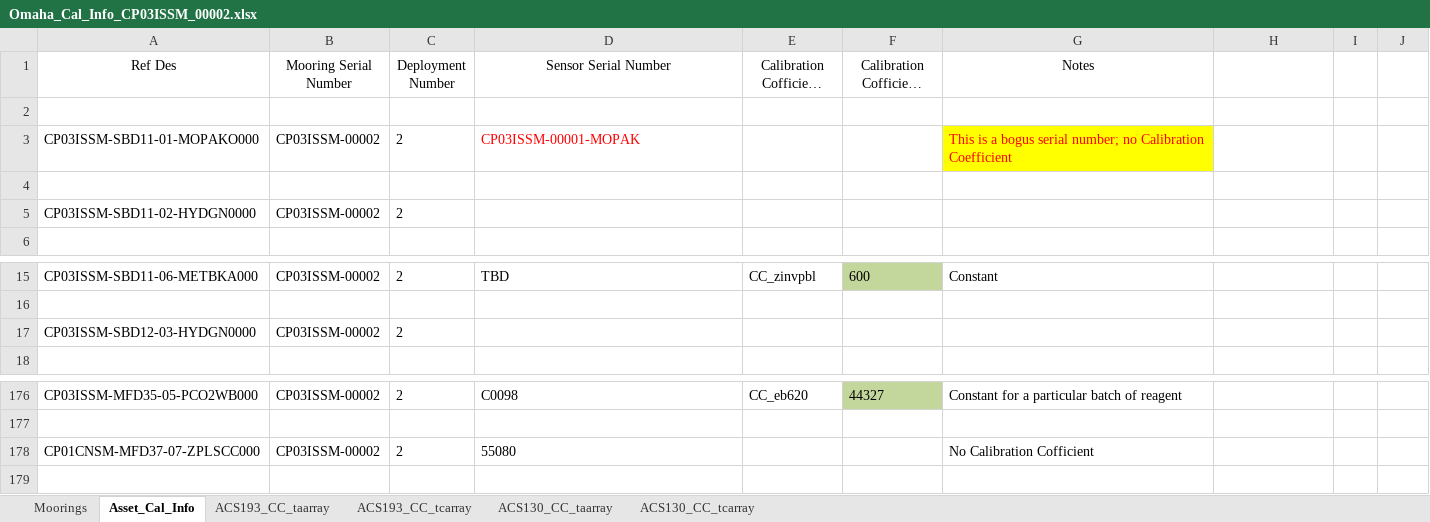
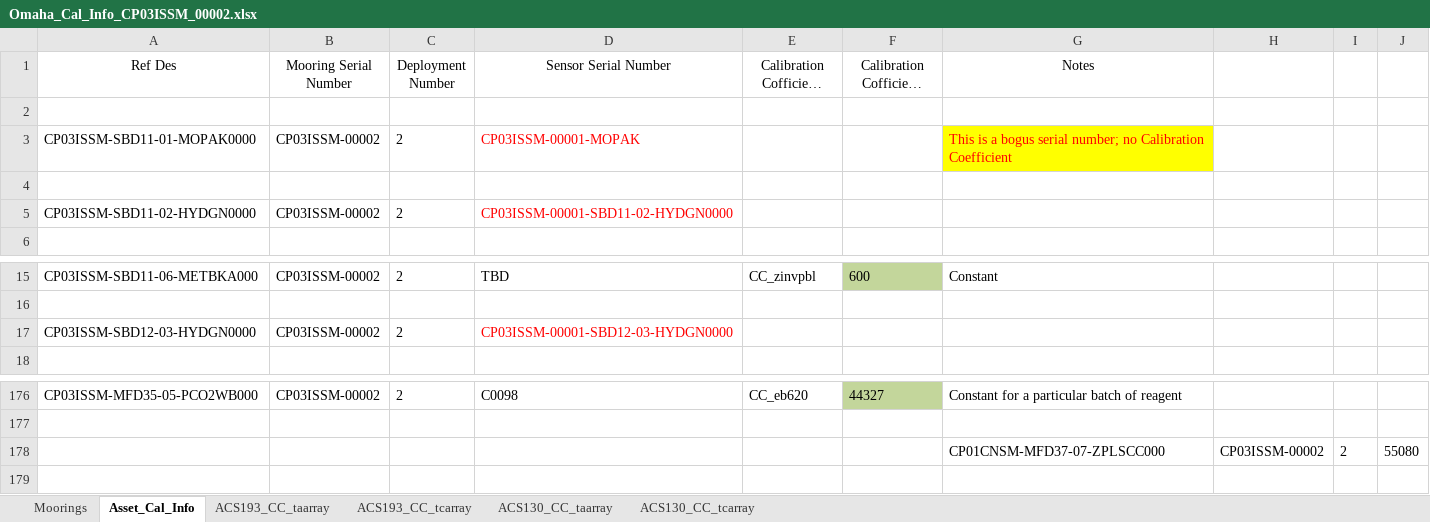
Before and after one commit to oceanobservatories/ingestion-csvs, an Excel workbook: CP03ISSM/Omaha_Cal_Info_CP03ISSM_00002.xlsx, sheet Asset_Cal_Info, drawn as a sheet; only a part is shown, gaps mark what is left out; long unchanged cells end in …; values as stored, in another font and other column widths than the file's, no borders; removed rows and columns are numbered as before the commit, all else as after; the diff names each change by its address in the sheet, - before the commit and + after, or states it on an @@ line.

```diff
--- a/CP03ISSM/Omaha_Cal_Info_CP03ISSM_00002.xlsx (sheet Asset_Cal_Info)
+++ b/CP03ISSM/Omaha_Cal_Info_CP03ISSM_00002.xlsx (sheet Asset_Cal_Info)
-A3 (Ref Des): CP03ISSM-SBD11-01-MOPAKO000
+A3 (Ref Des): CP03ISSM-SBD11-01-MOPAK0000
-D5 (Sensor Serial Number): (empty)
+D5 (Sensor Serial Number): CP03ISSM-00001-SBD11-02-HYDGN0000
-D17 (Sensor Serial Number): (empty)
+D17 (Sensor Serial Number): CP03ISSM-00001-SBD12-03-HYDGN0000
-row 178: CP01CNSM-MFD37-07-ZPLSCC000 | CP03ISSM-00002 | 2 | 55080 |  |  | No Calibration Cofficient
+row 178:  |  |  |  |  |  | CP01CNSM-MFD37-07-ZPLSCC000 | CP03ISSM-00002 | 2 | 55080
```
Also changed, not shown: sheet Moorings, CP03ISSM/Omaha_Cal_Info_CP03ISSM_00001.xlsx, 2 other files.
